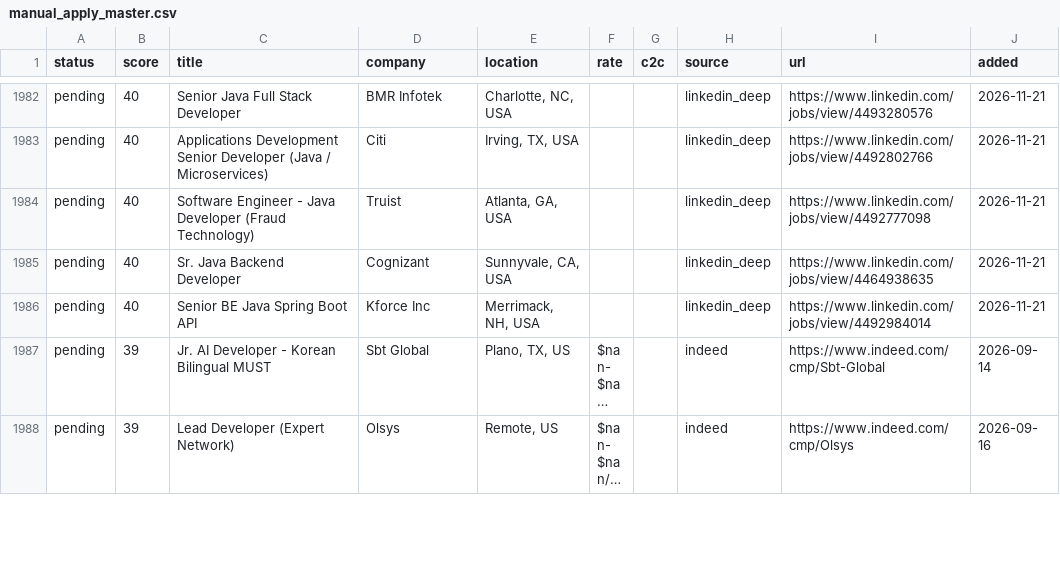
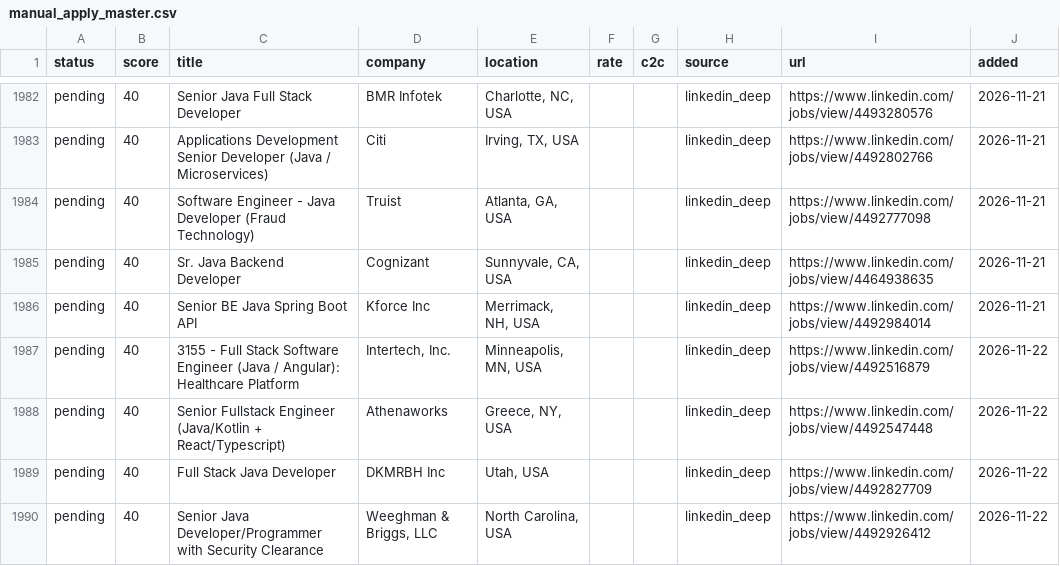
Before and after one commit to BOBRIKH75/job-finder, a CSV file: agent/data/manual_apply_master.csv, drawn as a sheet; only a part is shown, gaps mark what is left out; the shorter side is filled out with more unchanged rows; long unchanged cells end in …; the diff covers the shown part only.

```diff
--- a/agent/data/manual_apply_master.csv
+++ b/agent/data/manual_apply_master.csv
@@ -1986 +1986,5 @@ pending,40,Sr. Java Backend Developer,Cognizant,"Sunnyvale, CA, USA",,,linkedin_
 pending,40,Senior BE Java Spring Boot API,Kforce Inc,"Merrimack, NH, USA",,,linkedin_deep,https://www.linkedin.com/jobs/view/4492984014,2026-11-21
+pending,40,3155 - Full Stack Software Engineer (Java / Angular): Healthcare Platform,"Intertech, Inc.","Minneapolis, MN, USA",,,linkedin_deep,https://www.linkedin.com/jobs/view/4492516879,2026-11-22
+pending,40,Senior Fullstack Engineer (Java/Kotlin + React/Typescript),Athenaworks,"Greece, NY, USA",,,linkedin_deep,https://www.linkedin.com/jobs/view/4492547448,2026-11-22
+pending,40,Full Stack Java Developer,DKMRBH Inc,"Utah, USA",,,linkedin_deep,https://www.linkedin.com/jobs/view/4492827709,2026-11-22
+pending,40,Senior Java Developer/Programmer with Security Clearance,"Weeghman & Briggs, LLC","North Carolina, USA",,,linkedin_deep,https://www.linkedin.com/jobs/view/4492926412,2026-11-22
```
Also changed, not shown: 8 added rows elsewhere in this file, 4 other files.
